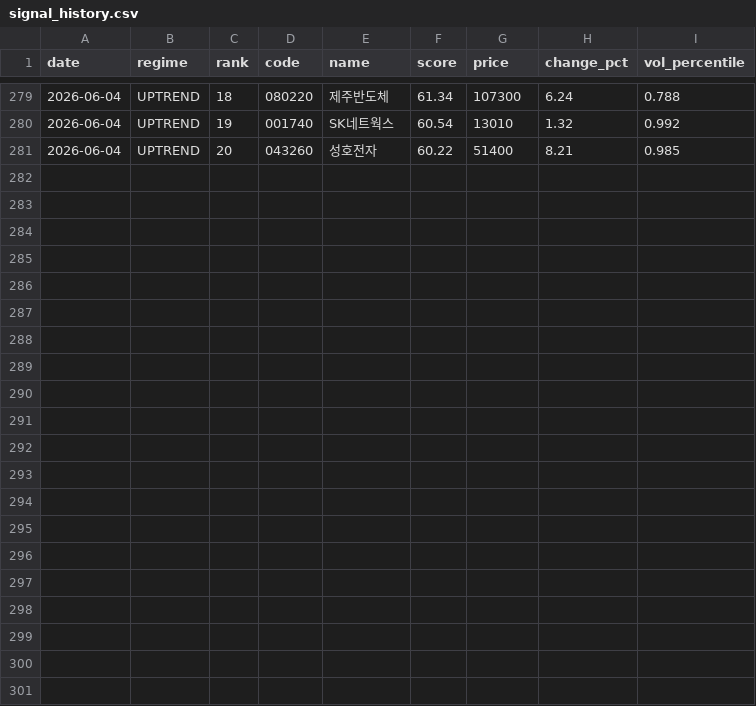
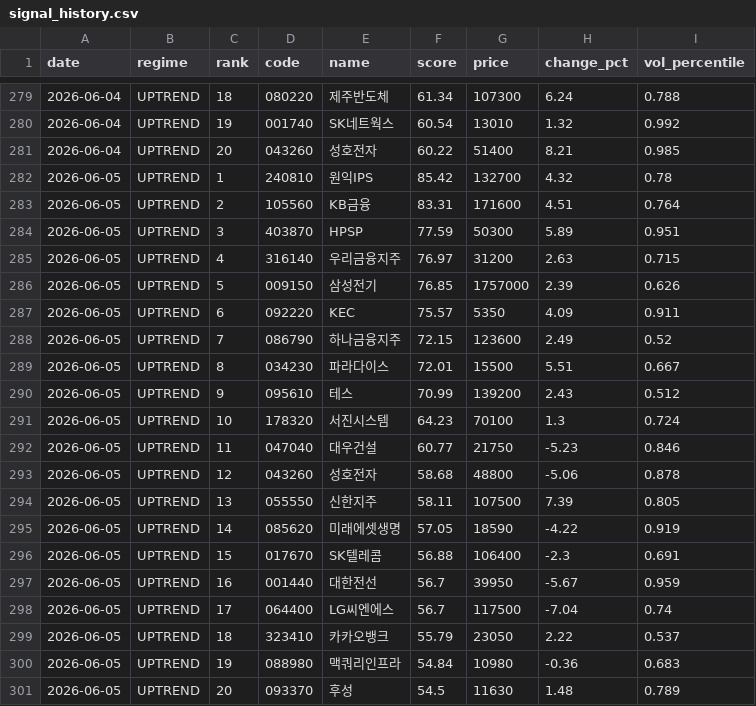
Before and after one commit to stanleyim/choonsimi, a CSV file: signal_history.csv, drawn as a sheet; only a part is shown, gaps mark what is left out; the diff names each change by its address in the sheet, - before the commit and + after, or states it on an @@ line.

```diff
--- a/signal_history.csv
+++ b/signal_history.csv
+row 282: 2026-06-05 | UPTREND | 1 | 240810 | 원익IPS | 85.42 | 132700 | 4.32 | 0.78
+row 283: 2026-06-05 | UPTREND | 2 | 105560 | KB금융 | 83.31 | 171600 | 4.51 | 0.764
+row 284: 2026-06-05 | UPTREND | 3 | 403870 | HPSP | 77.59 | 50300 | 5.89 | 0.951
+row 285: 2026-06-05 | UPTREND | 4 | 316140 | 우리금융지주 | 76.97 | 31200 | 2.63 | 0.715
+row 286: 2026-06-05 | UPTREND | 5 | 009150 | 삼성전기 | 76.85 | 1757000 | 2.39 | 0.626
+row 287: 2026-06-05 | UPTREND | 6 | 092220 | KEC | 75.57 | 5350 | 4.09 | 0.911
+row 288: 2026-06-05 | UPTREND | 7 | 086790 | 하나금융지주 | 72.15 | 123600 | 2.49 | 0.52
+row 289: 2026-06-05 | UPTREND | 8 | 034230 | 파라다이스 | 72.01 | 15500 | 5.51 | 0.667
+row 290: 2026-06-05 | UPTREND | 9 | 095610 | 테스 | 70.99 | 139200 | 2.43 | 0.512
+row 291: 2026-06-05 | UPTREND | 10 | 178320 | 서진시스템 | 64.23 | 70100 | 1.3 | 0.724
+row 292: 2026-06-05 | UPTREND | 11 | 047040 | 대우건설 | 60.77 | 21750 | -5.23 | 0.846
+row 293: 2026-06-05 | UPTREND | 12 | 043260 | 성호전자 | 58.68 | 48800 | -5.06 | 0.878
+row 294: 2026-06-05 | UPTREND | 13 | 055550 | 신한지주 | 58.11 | 107500 | 7.39 | 0.805
+row 295: 2026-06-05 | UPTREND | 14 | 085620 | 미래에셋생명 | 57.05 | 18590 | -4.22 | 0.919
+row 296: 2026-06-05 | UPTREND | 15 | 017670 | SK텔레콤 | 56.88 | 106400 | -2.3 | 0.691
+row 297: 2026-06-05 | UPTREND | 16 | 001440 | 대한전선 | 56.7 | 39950 | -5.67 | 0.959
+row 298: 2026-06-05 | UPTREND | 17 | 064400 | LG씨엔에스 | 56.7 | 117500 | -7.04 | 0.74
+row 299: 2026-06-05 | UPTREND | 18 | 323410 | 카카오뱅크 | 55.79 | 23050 | 2.22 | 0.537
+row 300: 2026-06-05 | UPTREND | 19 | 088980 | 맥쿼리인프라 | 54.84 | 10980 | -0.36 | 0.683
+row 301: 2026-06-05 | UPTREND | 20 | 093370 | 후성 | 54.5 | 11630 | 1.48 | 0.789
```
Also changed, not shown: failure_history.csv, 6 other files.
